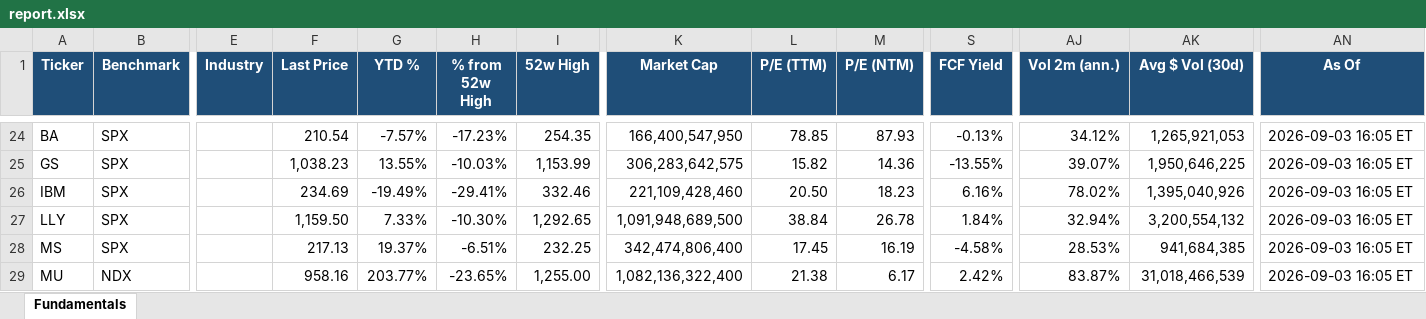
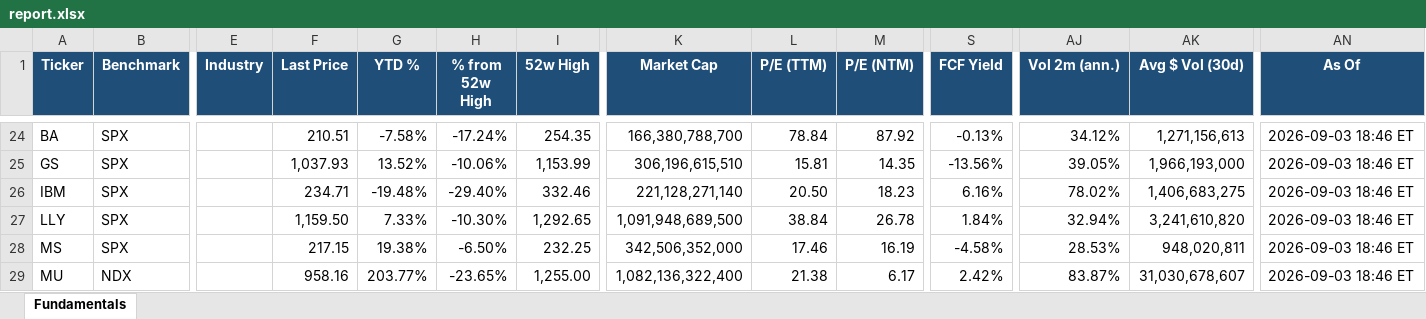
Before and after one commit to Sig02523/stock-list-fundamentals, an Excel workbook: report.xlsx, sheet Fundamentals, drawn as a sheet; only a part is shown, gaps mark what is left out; values as stored, in another font and other column widths than the file's, no borders; the diff covers the shown part only; the diff names each change by its address in the sheet, - before the commit and + after, or states it on an @@ line.

```diff
--- a/report.xlsx (sheet Fundamentals)
+++ b/report.xlsx (sheet Fundamentals)
-F24 (Last Price): 210.54
+F24 (Last Price): 210.51
-G24 (YTD %): -7.57%
+G24 (YTD %): -7.58%
-H24 (% from 52w High): -17.23%
+H24 (% from 52w High): -17.24%
-K24 (Market Cap): 166,400,547,950
+K24 (Market Cap): 166,380,788,700
-L24 (P/E (TTM)): 78.85
+L24 (P/E (TTM)): 78.84
-M24 (P/E (NTM)): 87.93
+M24 (P/E (NTM)): 87.92
-AK24 (Avg $ Vol (30d)): 1,265,921,053
+AK24 (Avg $ Vol (30d)): 1,271,156,613
-AN24:AN29 (As Of): 2026-09-03 16:05 ET
+AN24:AN29 (As Of): 2026-09-03 18:46 ET
-F25 (Last Price): 1,038.23
+F25 (Last Price): 1,037.93
-G25 (YTD %): 13.55%
+G25 (YTD %): 13.52%
-H25 (% from 52w High): -10.03%
+H25 (% from 52w High): -10.06%
-K25 (Market Cap): 306,283,642,575
+K25 (Market Cap): 306,196,615,510
-L25 (P/E (TTM)): 15.82
+L25 (P/E (TTM)): 15.81
-M25 (P/E (NTM)): 14.36
+M25 (P/E (NTM)): 14.35
-S25 (FCF Yield): -13.55%
+S25 (FCF Yield): -13.56%
-AJ25 (Vol 2m (ann.)): 39.07%
+AJ25 (Vol 2m (ann.)): 39.05%
-AK25 (Avg $ Vol (30d)): 1,950,646,225
+AK25 (Avg $ Vol (30d)): 1,966,193,000
-F26 (Last Price): 234.69
+F26 (Last Price): 234.71
-G26 (YTD %): -19.49%
+G26 (YTD %): -19.48%
-H26 (% from 52w High): -29.41%
+H26 (% from 52w High): -29.40%
-K26 (Market Cap): 221,109,428,460
+K26 (Market Cap): 221,128,271,140
-AK26 (Avg $ Vol (30d)): 1,395,040,926
+AK26 (Avg $ Vol (30d)): 1,406,683,275
-AK27 (Avg $ Vol (30d)): 3,200,554,132
+AK27 (Avg $ Vol (30d)): 3,241,610,820
-F28 (Last Price): 217.13
+F28 (Last Price): 217.15
-G28 (YTD %): 19.37%
+G28 (YTD %): 19.38%
-H28 (% from 52w High): -6.51%
+H28 (% from 52w High): -6.50%
-K28 (Market Cap): 342,474,806,400
+K28 (Market Cap): 342,506,352,000
-L28 (P/E (TTM)): 17.45
+L28 (P/E (TTM)): 17.46
-AK28 (Avg $ Vol (30d)): 941,684,385
+AK28 (Avg $ Vol (30d)): 948,020,811
-AK29 (Avg $ Vol (30d)): 31,018,466,539
+AK29 (Avg $ Vol (30d)): 31,030,678,607
```
Also changed, not shown: 129 edited cells elsewhere in this sheet, 1 other file.
